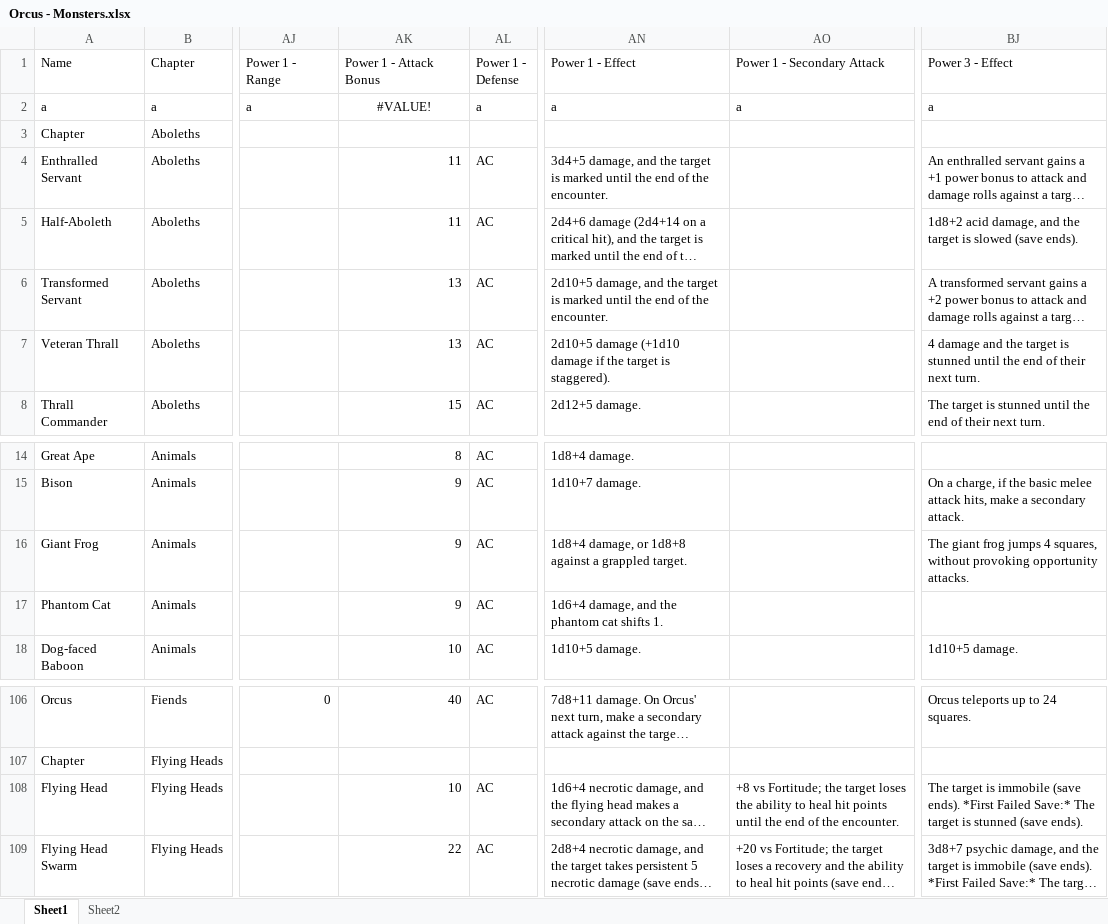
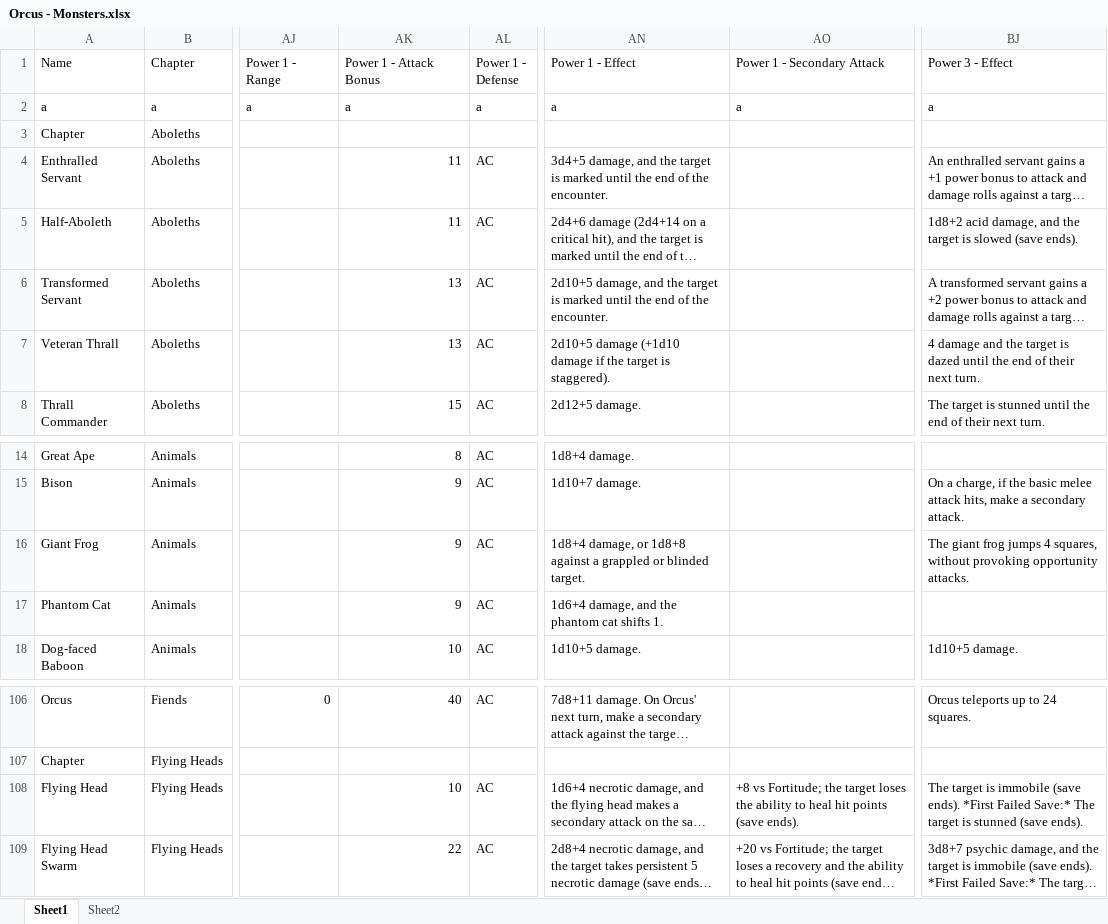
Before and after one commit to Sanglorian/orcus, an Excel workbook: data/Orcus - Monsters.xlsx, sheet Sheet1, drawn as a sheet; only a part is shown, gaps mark what is left out; long unchanged cells end in …; values as stored, in another font and other column widths than the file's, no borders; the diff names each change by its address in the sheet, - before the commit and + after, or states it on an @@ line.

```diff
--- a/data/Orcus - Monsters.xlsx (sheet Sheet1)
+++ b/data/Orcus - Monsters.xlsx (sheet Sheet1)
-AK2 (Power 1 - Attack Bonus): #VALUE!
+AK2 (Power 1 - Attack Bonus): a
-AK2 alignment: center
+AK2 alignment: left
-BJ7 (Power 3 - Effect): …target is stunned until the…
+BJ7 (Power 3 - Effect): …target is dazed until the…
-AN16 (Power 1 - Effect): …a grappled target.
+AN16 (Power 1 - Effect): …a grappled or blinded target.
-AO108 (Power 1 - Secondary Attack): …hit points until the end of the encounter.
+AO108 (Power 1 - Secondary Attack): …hit points (save ends).
```
Also changed, not shown: data/Orcus - Ancestries.xlsx, data/Orcus - Powers.xlsx, 3 other files.
